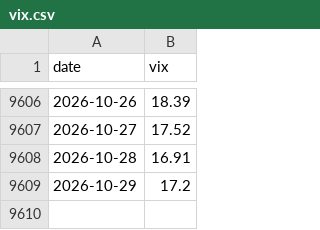
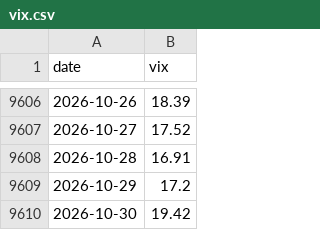
Before and after one commit to yasunogithub/market-reminder, a CSV file: data/vix.csv, drawn as a sheet; only a part is shown, gaps mark what is left out.

```diff
--- a/data/vix.csv
+++ b/data/vix.csv
@@ -9609 +9609,2 @@
 2026-10-29,17.2
+2026-10-30,19.42
```
Also changed, not shown: data/aaii.csv, data/combined.csv, 3 other files.
